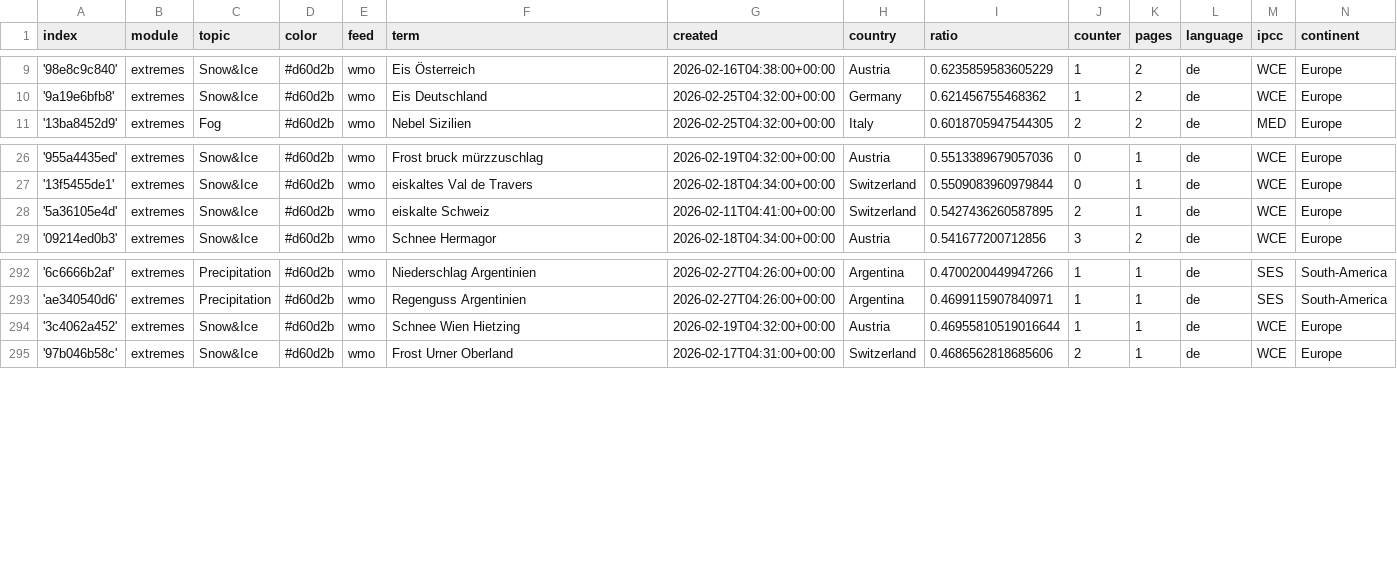
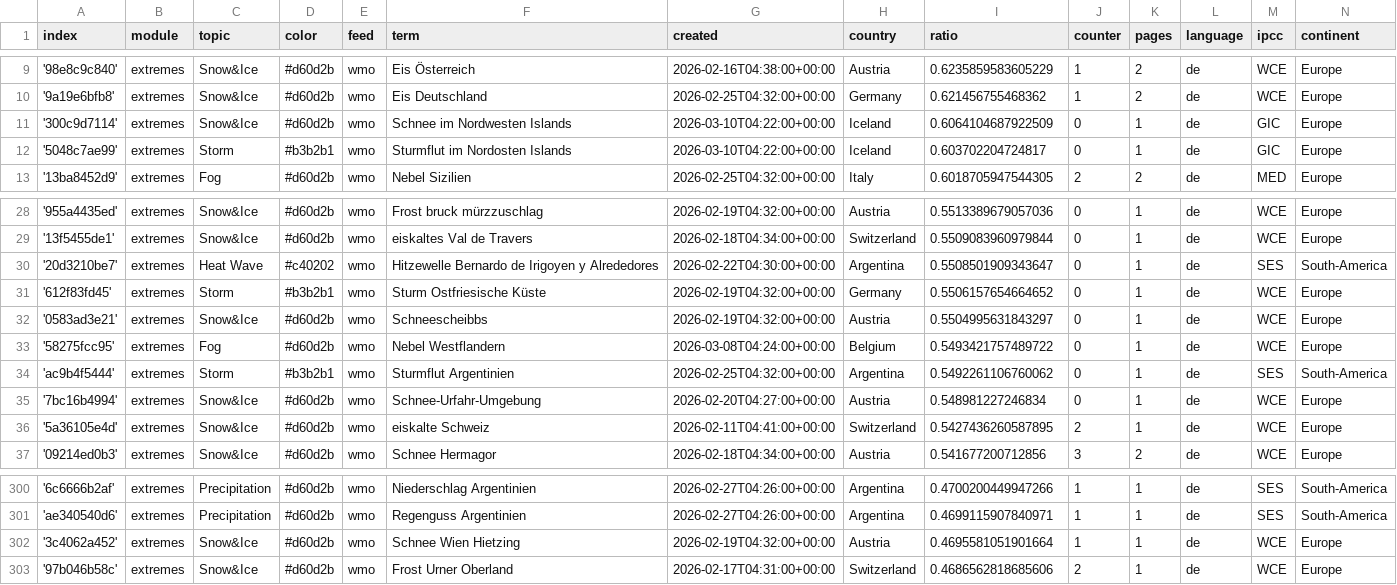
Before and after one commit to pg-ufr-news/germanExtremes, a CSV file: terms.csv, drawn as a sheet; only a part is shown, gaps mark what is left out.

Commit message:
Commit from GitHub Actions (import:0.0)

```diff
--- a/terms.csv
+++ b/terms.csv
@@ -10,2 +10,4 @@ index,module,topic,color,feed,term,created,country,ratio,counter,pages,language,
 '9a19e6bfb8',extremes,Snow&Ice,#d60d2b,wmo,Eis Deutschland,2026-02-25T04:32:00+00:00,Germany,0.621456755468362,1,2,de,WCE,Europe
+'300c9d7114',extremes,Snow&Ice,#d60d2b,wmo,Schnee im Nordwesten Islands,2026-03-10T04:22:00+00:00,Iceland,0.6064104687922509,0,1,de,GIC,Europe
+'5048c7ae99',extremes,Storm,#b3b2b1,wmo,Sturmflut im Nordosten Islands,2026-03-10T04:22:00+00:00,Iceland,0.603702204724817,0,1,de,GIC,Europe
 '13ba8452d9',extremes,Fog,#d60d2b,wmo,Nebel Sizilien,2026-02-25T04:32:00+00:00,Italy,0.6018705947544305,2,2,de,MED,Europe
@@ -27,2 +29,8 @@ index,module,topic,color,feed,term,created,country,ratio,counter,pages,language,
 '13f5455de1',extremes,Snow&Ice,#d60d2b,wmo,eiskaltes Val de Travers,2026-02-18T04:34:00+00:00,Switzerland,0.5509083960979844,0,1,de,WCE,Europe
+'20d3210be7',extremes,Heat Wave,#c40202,wmo,Hitzewelle Bernardo de Irigoyen y Alrededores,2026-02-22T04:30:00+00:00,Argentina,0.5508501909343647,0,1,de,SES,South-America
+'612f83fd45',extremes,Storm,#b3b2b1,wmo,Sturm Ostfriesische Küste,2026-02-19T04:32:00+00:00,Germany,0.5506157654664652,0,1,de,WCE,Europe
+'0583ad3e21',extremes,Snow&Ice,#d60d2b,wmo,Schneescheibbs,2026-02-19T04:32:00+00:00,Austria,0.5504995631843297,0,1,de,WCE,Europe
+'58275fcc95',extremes,Fog,#d60d2b,wmo,Nebel Westflandern,2026-03-08T04:24:00+00:00,Belgium,0.5493421757489722,0,1,de,WCE,Europe
+'ac9b4f5444',extremes,Storm,#b3b2b1,wmo,Sturmflut Argentinien,2026-02-25T04:32:00+00:00,Argentina,0.5492261106760062,0,1,de,SES,South-America
+'7bc16b4994',extremes,Snow&Ice,#d60d2b,wmo,Schnee-Urfahr-Umgebung,2026-02-20T04:27:00+00:00,Austria,0.548981227246834,0,1,de,WCE,Europe
 '5a36105e4d',extremes,Snow&Ice,#d60d2b,wmo,eiskalte Schweiz,2026-02-11T04:41:00+00:00,Switzerland,0.5427436260587895,2,1,de,WCE,Europe
@@ -293,3 +301,3 @@ index,module,topic,color,feed,term,created,country,ratio,counter,pages,language,
 'ae340540d6',extremes,Precipitation,#d60d2b,wmo,Regenguss Argentinien,2026-02-27T04:26:00+00:00,Argentina,0.4699115907840971,1,1,de,SES,South-America
-'3c4062a452',extremes,Snow&Ice,#d60d2b,wmo,Schnee Wien Hietzing,2026-02-19T04:32:00+00:00,Austria,0.46955810519016644,1,1,de,WCE,Europe
+'3c4062a452',extremes,Snow&Ice,#d60d2b,wmo,Schnee Wien Hietzing,2026-02-19T04:32:00+00:00,Austria,0.4695581051901664,1,1,de,WCE,Europe
 '97b046b58c',extremes,Snow&Ice,#d60d2b,wmo,Frost Urner Oberland,2026-02-17T04:31:00+00:00,Switzerland,0.4686562818685606,2,1,de,WCE,Europe
```
